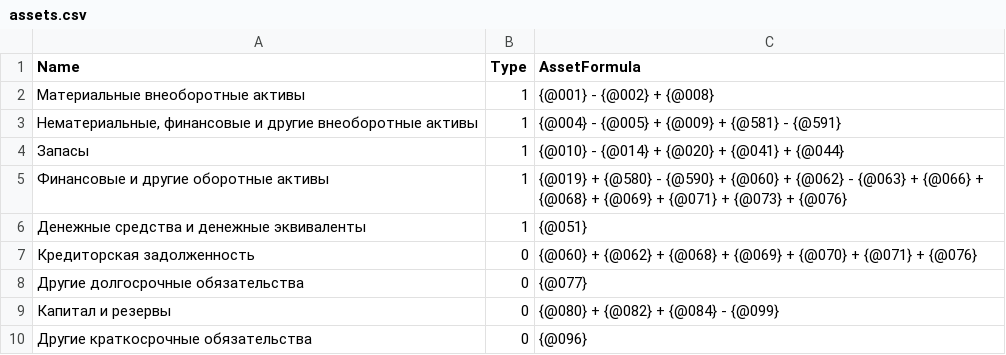
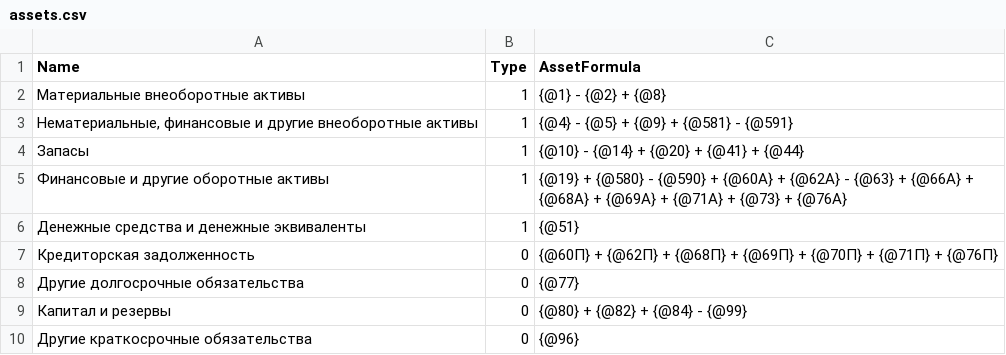
Before and after one commit to alexandrpi/vtb-fintech, a CSV file: financial_db_worker/init_data/assets.csv, drawn as a sheet.

```diff
--- a/financial_db_worker/init_data/assets.csv
+++ b/financial_db_worker/init_data/assets.csv
@@ -1,10 +1,10 @@
 Name;Type;AssetFormula
-Материальные внеоборотные активы;1;{@001} - {@002} + {@008}
-Нематериальные, финансовые и другие внеоборотные активы;1;{@004} - {@005} + {@009} + {@581} - {@591}
-Запасы;1;{@010} - {@014} + {@020} + {@041} + {@044}
-Финансовые и другие оборотные активы;1;{@019} + {@580} - {@590} + {@060} + {@062} - {@063} + {@066} + {@068} + {@069} + {@071} + {@073} + {@076}
-Денежные средства и денежные эквиваленты;1;{@051}
-Кредиторская задолженность;0;{@060} + {@062} + {@068} + {@069} + {@070} + {@071} + {@076}
-Другие долгосрочные обязательства;0;{@077}
-Капитал и резервы;0;{@080} + {@082} + {@084} - {@099}
-Другие краткосрочные обязательства;0;{@096}
+Материальные внеоборотные активы;1;{@1} - {@2} + {@8}
+Нематериальные, финансовые и другие внеоборотные активы;1;{@4} - {@5} + {@9} + {@581} - {@591}
+Запасы;1;{@10} - {@14} + {@20} + {@41} + {@44}
+Финансовые и другие оборотные активы;1;{@19} + {@580} - {@590} + {@60А} + {@62А} - {@63} + {@66А} + {@68А} + {@69А} + {@71А} + {@73} + {@76А}
+Денежные средства и денежные эквиваленты;1;{@51}
+Кредиторская задолженность;0;{@60П} + {@62П} + {@68П} + {@69П} + {@70П} + {@71П} + {@76П}
+Другие долгосрочные обязательства;0;{@77}
+Капитал и резервы;0;{@80} + {@82} + {@84} - {@99}
+Другие краткосрочные обязательства;0;{@96}
```
Also changed, not shown: financial_db_worker/init_data/accounts.csv, financial_db_worker/init_data/catstoaccs.csv, 1 other file.
